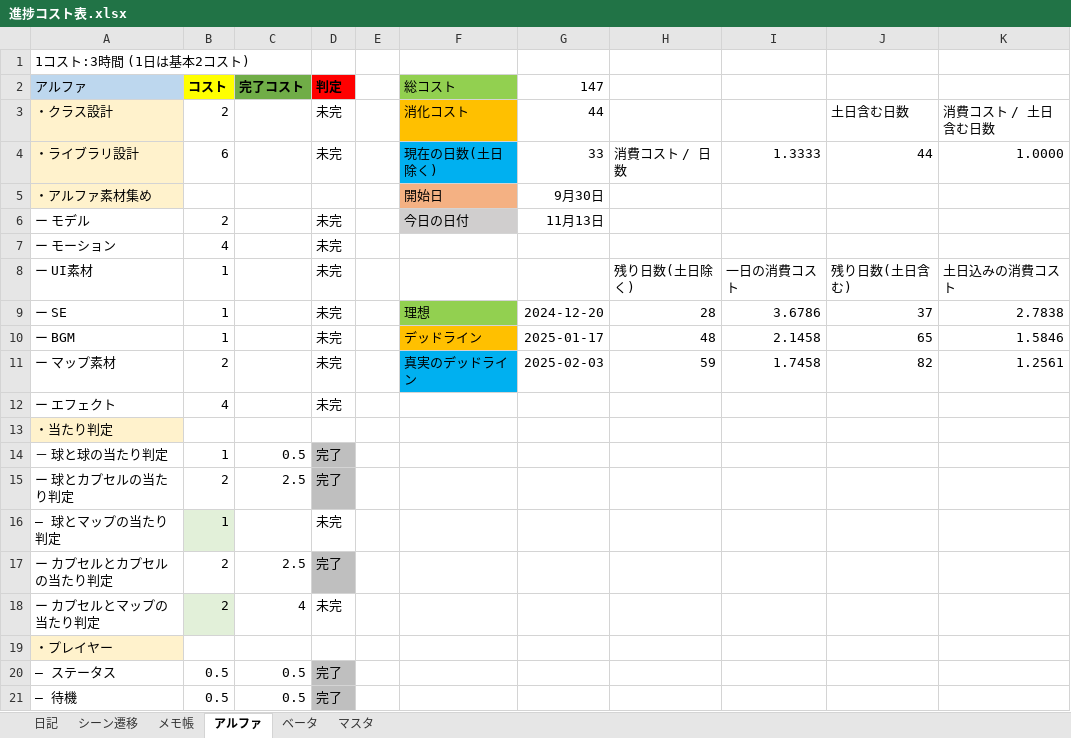
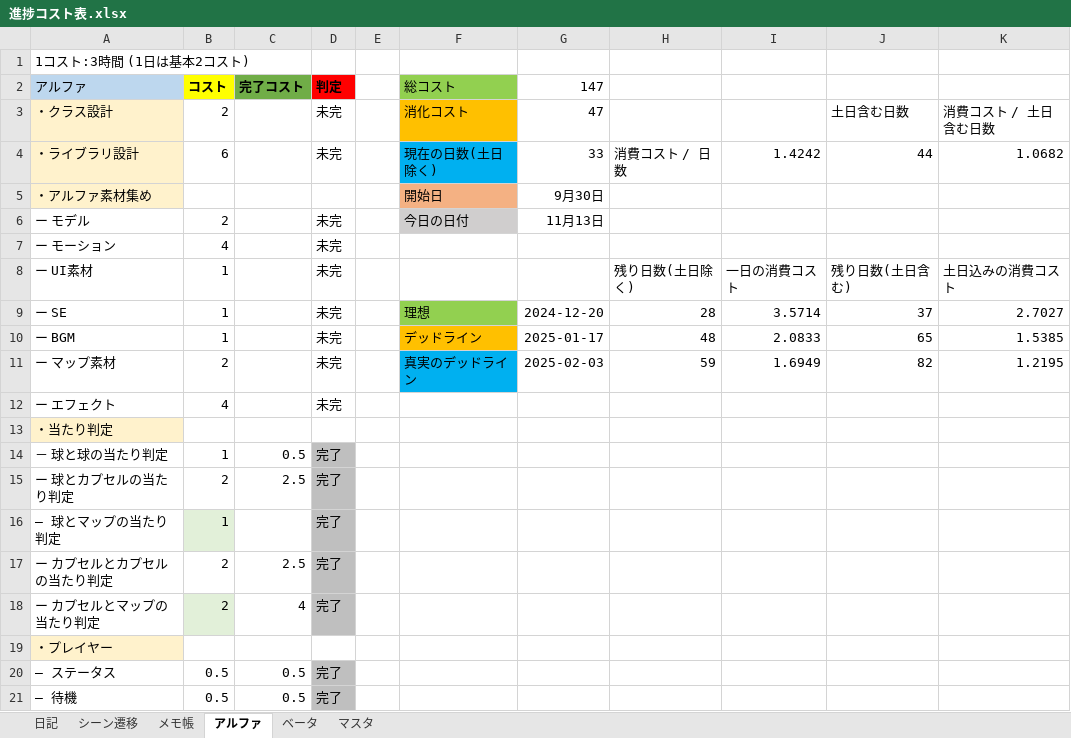
Before and after one commit to nkd10121/EmploymentWorks, an Excel workbook: 進捗コスト表.xlsx, sheet アルファ, drawn as a sheet; only a part is shown; values as stored, in another font and other column widths than the file's, no borders; the diff names each change by its address in the sheet, - before the commit and + after, or states it on an @@ line.

```diff
--- a/進捗コスト表.xlsx (sheet アルファ)
+++ b/進捗コスト表.xlsx (sheet アルファ)
-G3 (147): 44
+G3 (147): 47
-I4: 1.3333
+I4: 1.4242
-K4: 1.0000
+K4: 1.0682
-I9: 3.6786
+I9: 3.5714
-K9: 2.7838
+K9: 2.7027
-I10: 2.1458
+I10: 2.0833
-K10: 1.5846
+K10: 1.5385
-I11: 1.7458
+I11: 1.6949
-K11: 1.2561
+K11: 1.2195
-D16 (判定): 未完
+D16 (判定): 完了
-D16 fill: none
+D16 fill: #BFBFBF
-D18 (判定): 未完
+D18 (判定): 完了
-D18 fill: none
+D18 fill: #BFBFBF
```
Also changed, not shown: sheet 日記, 4 other files.
